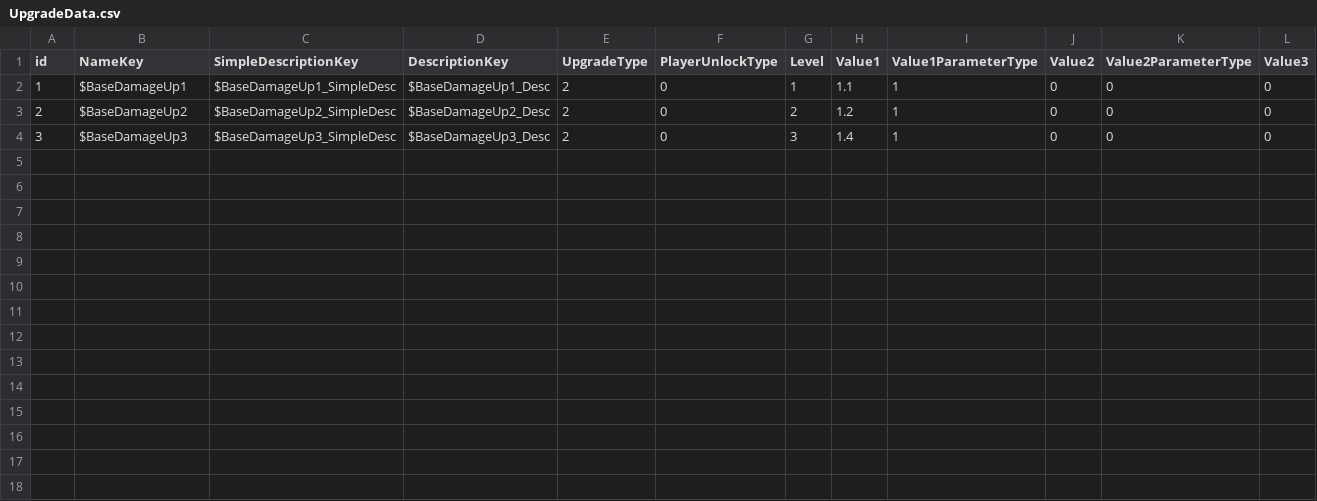
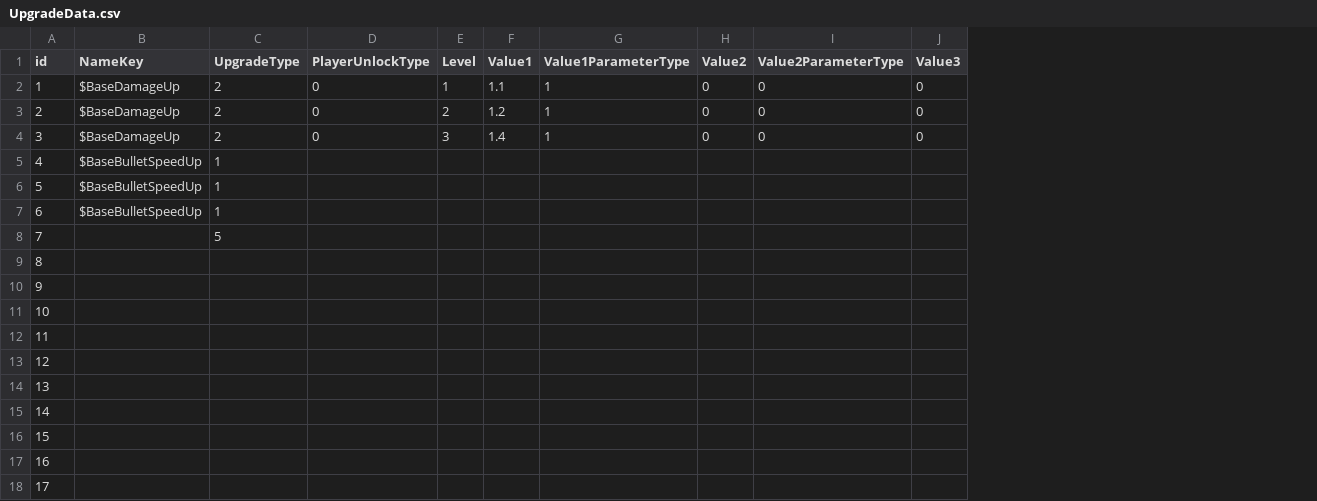
Before and after one commit to ShadowmUnderbar/Proj_Recon, a CSV file: Assets/App/MasterData/Origin/UpgradeData.csv, drawn as a sheet; only a part is shown; removed rows and columns are numbered as before the commit, all else as after; rows hold the shown columns only; the diff names each change by its address in the sheet, - before the commit and + after, or states it on an @@ line.

```diff
--- a/Assets/App/MasterData/Origin/UpgradeData.csv
+++ b/Assets/App/MasterData/Origin/UpgradeData.csv
-column C (SimpleDescriptionKey), rows 2-4: $BaseDamageUp1_SimpleDesc | $BaseDamageUp2_SimpleDesc | $BaseDamageUp3_SimpleDesc
-column D (DescriptionKey), rows 2-4: $BaseDamageUp1_Desc | $BaseDamageUp2_Desc | $BaseDamageUp3_Desc
-B2 (NameKey): $BaseDamageUp1
+B2 (NameKey): $BaseDamageUp
-B3 (NameKey): $BaseDamageUp2
+B3 (NameKey): $BaseDamageUp
-B4 (NameKey): $BaseDamageUp3
+B4 (NameKey): $BaseDamageUp
+row 5: 4 | $BaseBulletSpeedUp | 1
+row 6: 5 | $BaseBulletSpeedUp | 1
+row 7: 6 | $BaseBulletSpeedUp | 1
+row 8: 7 |  | 5
+row 9: 8
+row 10: 9
+row 11: 10
+row 12: 11
+row 13: 12
+row 14: 13
+row 15: 14
+row 16: 15
+row 17: 16
+row 18: 17
```
Also changed, not shown: 15 other files.
